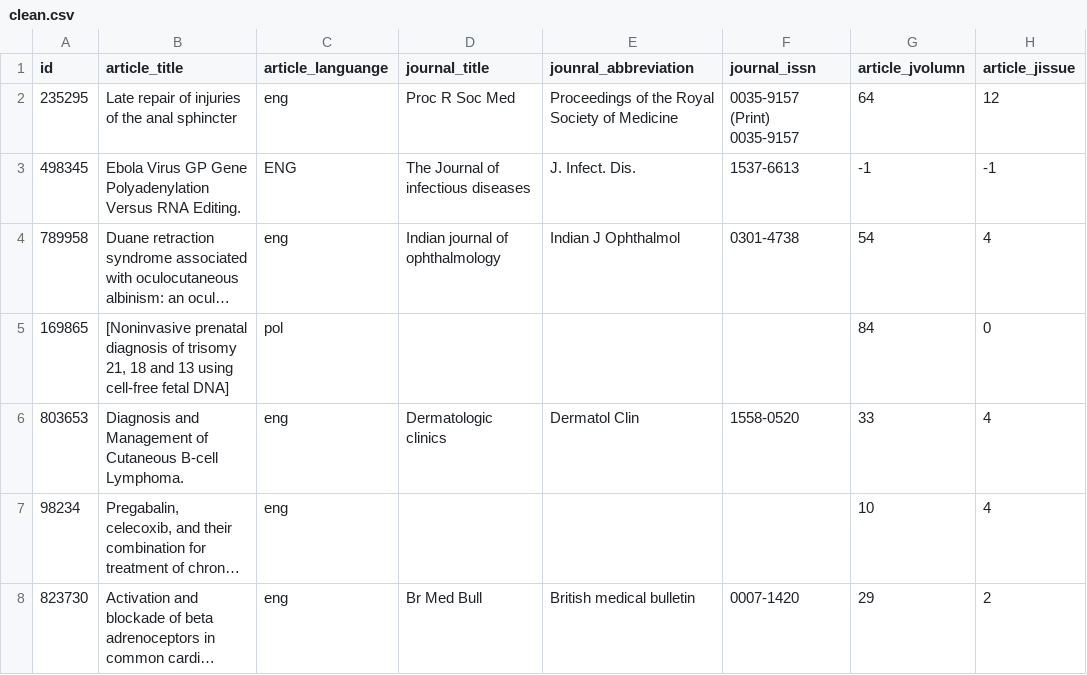
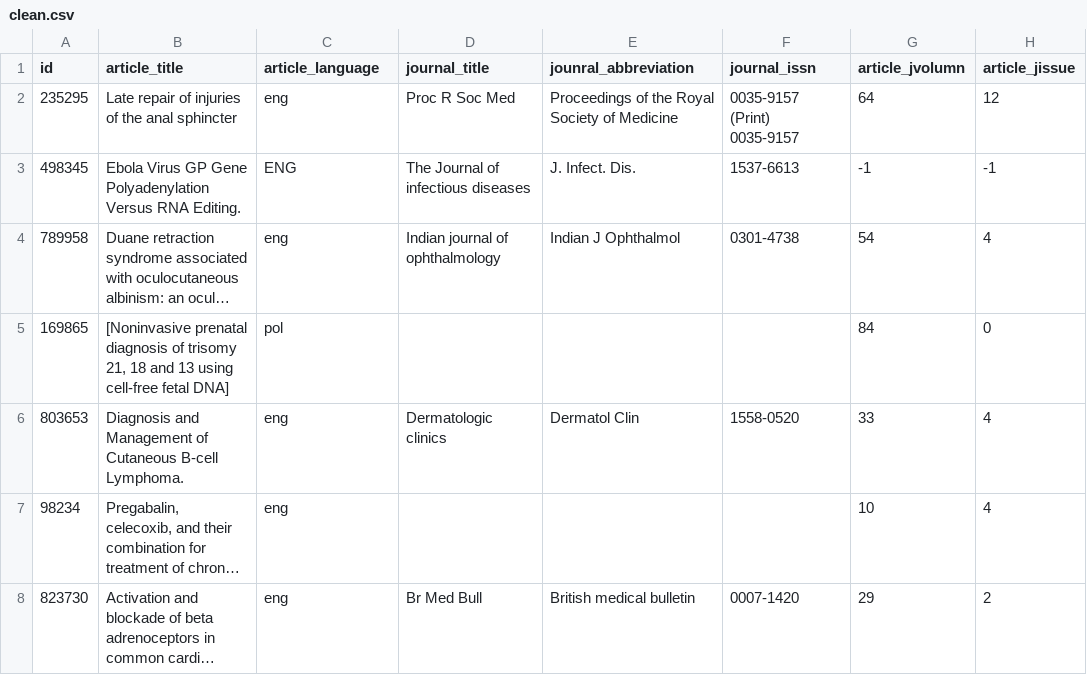
Before and after one commit to BigDaMa/raha, a CSV file: datasets/rayyan/clean.csv, drawn as a sheet; only a part is shown; long unchanged cells end in …; the diff names each change by its address in the sheet, - before the commit and + after, or states it on an @@ line.

```diff
--- a/datasets/rayyan/clean.csv
+++ b/datasets/rayyan/clean.csv
-C1: article_languange
+C1: article_language
```
Also changed, not shown: datasets/rayyan/dirty.csv.
